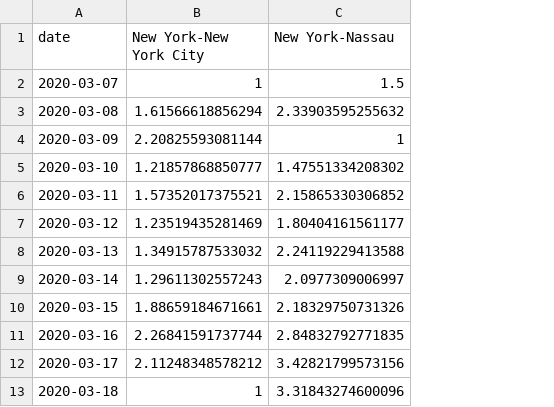
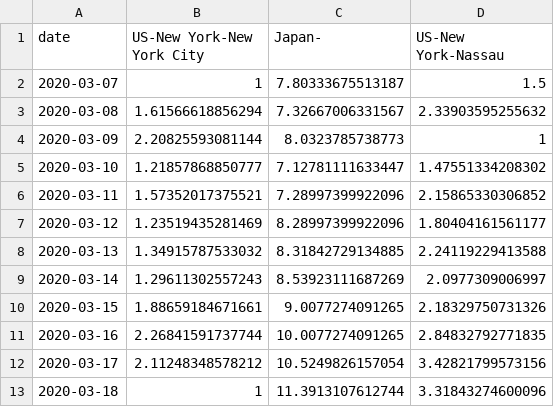
Before and after one commit to senoryo/cv, a CSV file: DoubleSpeed-Focus.csv, drawn as a sheet; only a part is shown; addresses are those after the commit; the diff names each change by its address in the sheet, - before the commit and + after, or states it on an @@ line.

Commit message:
Updated data at Wed Apr 15 23:40:00 EDT 2020

```diff
--- a/DoubleSpeed-Focus.csv
+++ b/DoubleSpeed-Focus.csv
+column C (Japan-), rows 2-13: 7.80333675513187 | 7.32667006331567 | 8.0323785738773 | 7.12781111633447 | 7.28997399922096 | 8.28997399922096 | 8.31842729134885 | 8.53923111687269 | 9.0077274091265 | 10.0077274091265 | 10.5249826157054 | 11.3913107612744
-B1: New York-New York City
+B1: US-New York-New York City
-D1: New York-Nassau
+D1: US-New York-Nassau
```
Also changed, not shown: Delta-Focus.csv, Total-Focus.csv, 6 other files.
